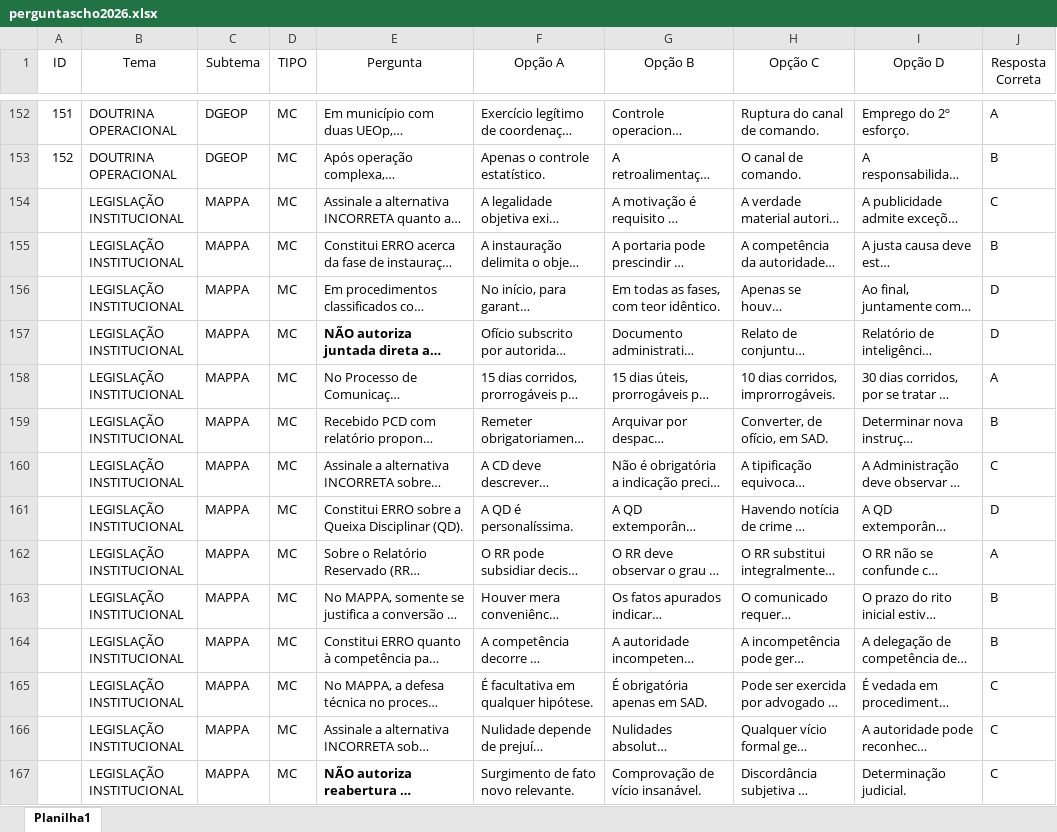
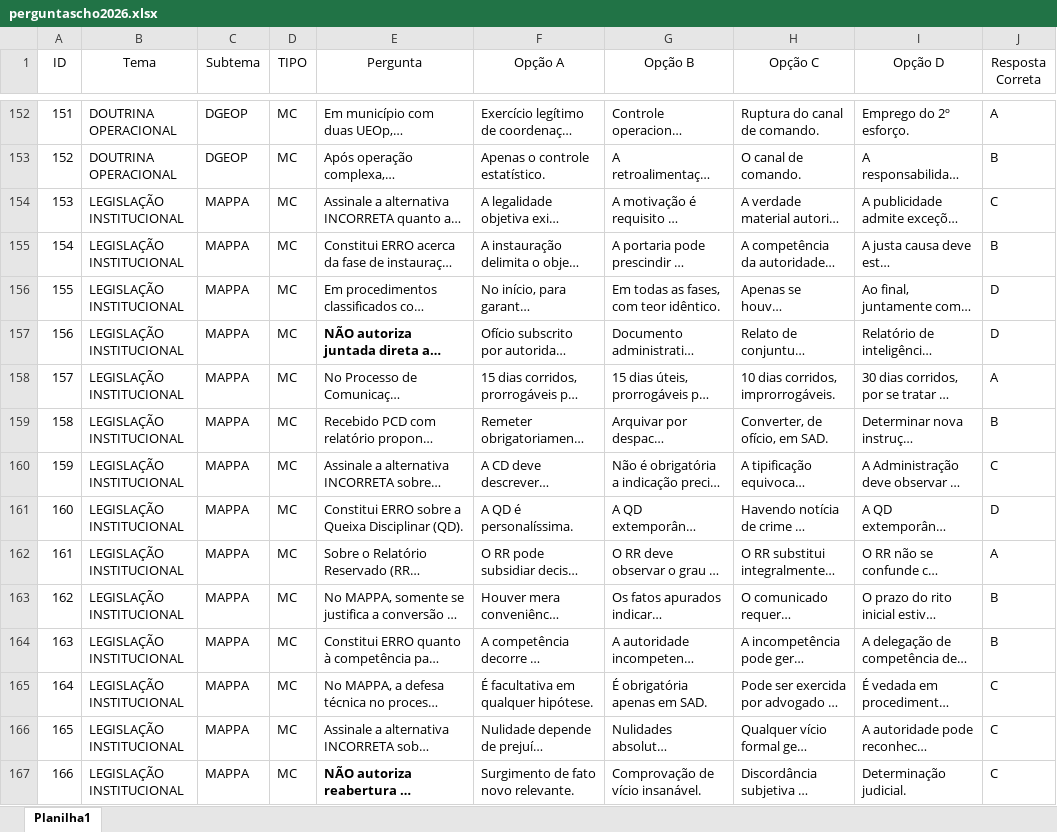
Before and after one commit to Lucasjuliao03/chobot, an Excel workbook: perguntascho2026.xlsx, sheet Planilha1, drawn as a sheet; only a part is shown, gaps mark what is left out; long unchanged cells end in …; values as stored, in another font and other column widths than the file's, no borders; the diff covers the shown part only; the diff names each change by its address in the sheet, - before the commit and + after, or states it on an @@ line.

Commit message:
Atualiza banco de questões (perguntascho2026.xlsx)

```diff
--- a/perguntascho2026.xlsx (sheet Planilha1)
+++ b/perguntascho2026.xlsx (sheet Planilha1)
-A154 (ID): (empty)
+A154 (ID): 153
-A155 (ID): (empty)
+A155 (ID): 154
-A156 (ID): (empty)
+A156 (ID): 155
-A157 (ID): (empty)
+A157 (ID): 156
-A158 (ID): (empty)
+A158 (ID): 157
-A159 (ID): (empty)
+A159 (ID): 158
-A160 (ID): (empty)
+A160 (ID): 159
-A161 (ID): (empty)
+A161 (ID): 160
-A162 (ID): (empty)
+A162 (ID): 161
-A163 (ID): (empty)
+A163 (ID): 162
-A164 (ID): (empty)
+A164 (ID): 163
-A165 (ID): (empty)
+A165 (ID): 164
-A166 (ID): (empty)
+A166 (ID): 165
-A167 (ID): (empty)
+A167 (ID): 166
```
Also changed, not shown: 71 edited cells elsewhere in this sheet.
